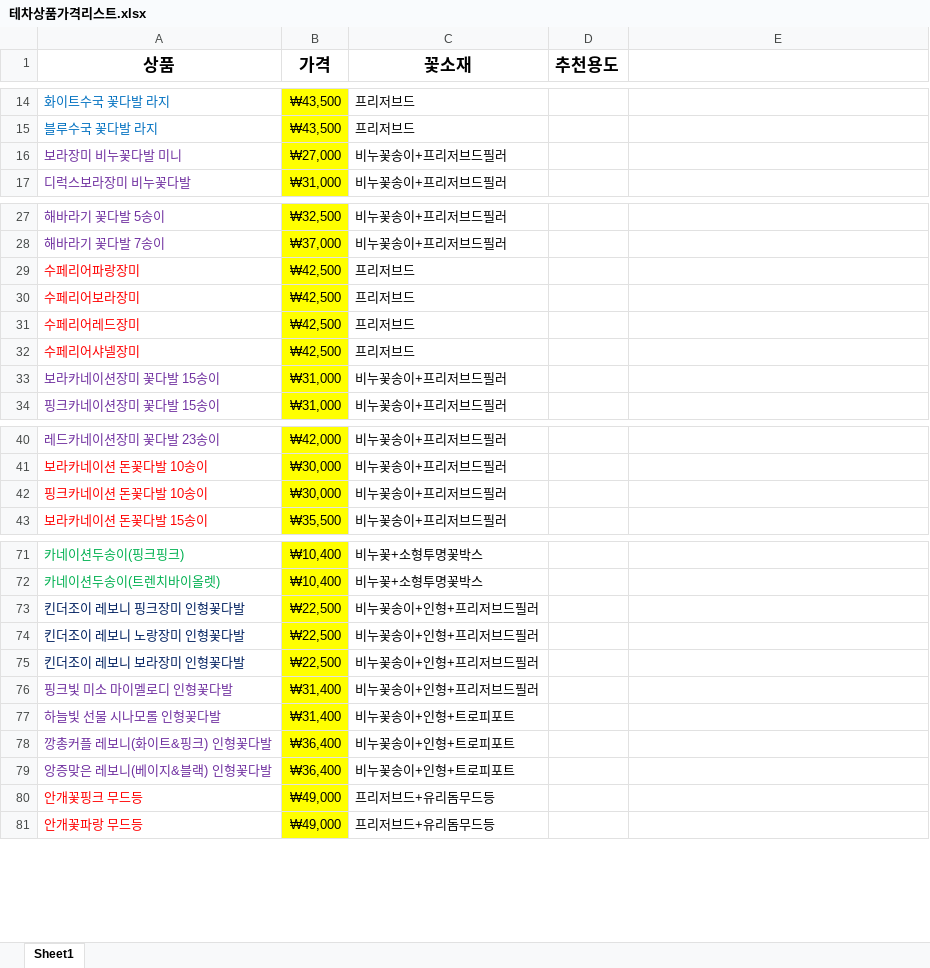
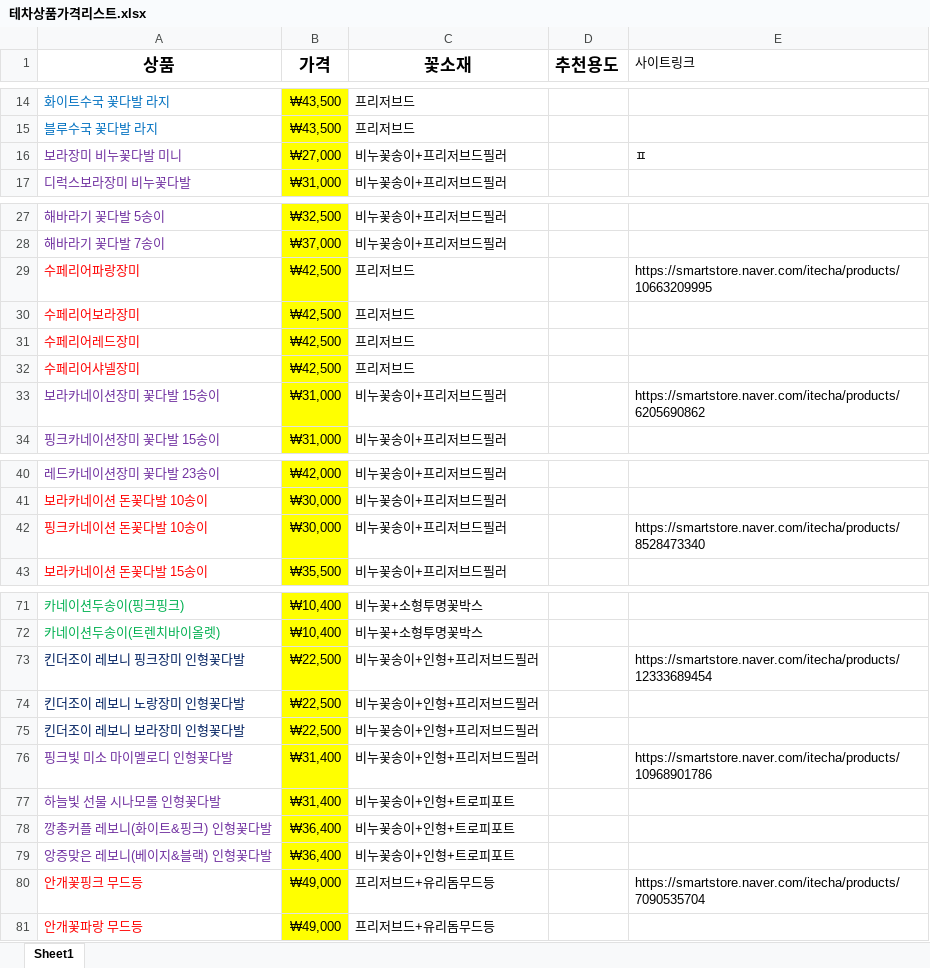
Before and after one commit to bigcarl7171-oss/techa-automation, an Excel workbook: docs/테차상품가격리스트.xlsx, sheet Sheet1, drawn as a sheet; only a part is shown, gaps mark what is left out; values as stored, in another font and other column widths than the file's, no borders; the diff covers the shown part only; the diff names each change by its address in the sheet, - before the commit and + after, or states it on an @@ line.

```diff
--- a/docs/테차상품가격리스트.xlsx (sheet Sheet1)
+++ b/docs/테차상품가격리스트.xlsx (sheet Sheet1)
-E1: (empty)
+E1: 사이트링크
-E16 (사이트링크): (empty)
+E16 (사이트링크): ㅍ
-E29 (사이트링크): (empty)
+E29 (사이트링크): https://smartstore.naver.com/itecha/products/10663209995
-E33 (사이트링크): (empty)
+E33 (사이트링크): https://smartstore.naver.com/itecha/products/6205690862
-E42 (사이트링크): (empty)
+E42 (사이트링크): https://smartstore.naver.com/itecha/products/8528473340
-E73 (사이트링크): (empty)
+E73 (사이트링크): https://smartstore.naver.com/itecha/products/12333689454
-E76 (사이트링크): (empty)
+E76 (사이트링크): https://smartstore.naver.com/itecha/products/10968901786
-E80 (사이트링크): (empty)
+E80 (사이트링크): https://smartstore.naver.com/itecha/products/7090535704
```
Also changed, not shown: 14 edited cells elsewhere in this sheet, 3 other files.
